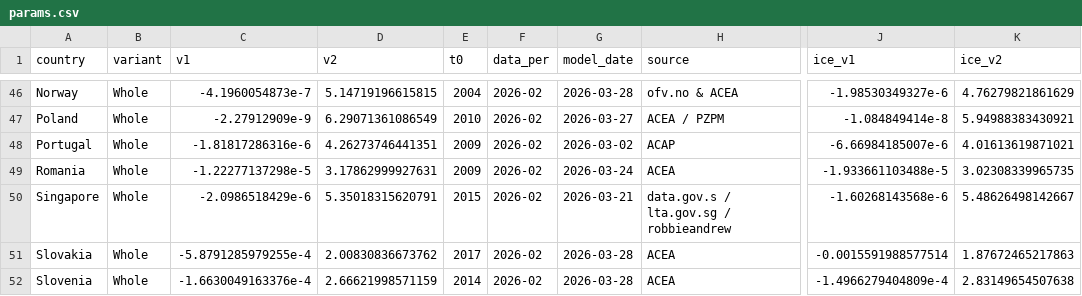
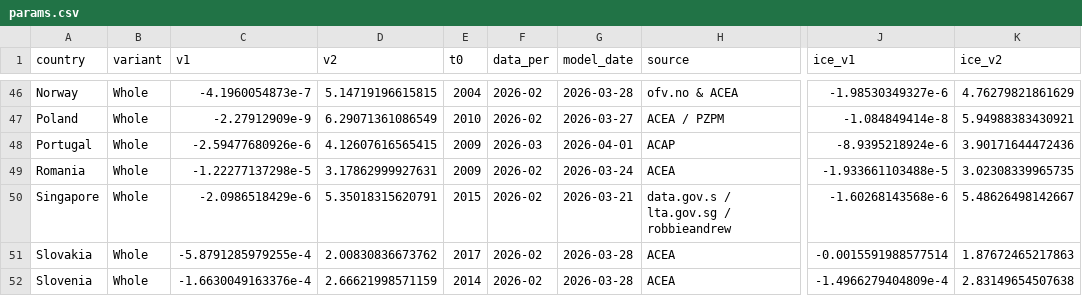
Before and after one commit to LeRaffl/Gallery-TEST, a CSV file: params.csv, drawn as a sheet; only a part is shown, gaps mark what is left out; the diff covers the shown part only; the diff names each change by its address in the sheet, - before the commit and + after, or states it on an @@ line.

```diff
--- a/params.csv
+++ b/params.csv
-C48 (v1): -1.81817286316e-6
+C48 (v1): -2.59477680926e-6
-D48 (v2): 4.26273746441351
+D48 (v2): 4.12607616565415
-F48 (data_per): 2026-02
+F48 (data_per): 2026-03
-G48 (model_date): 2026-03-02
+G48 (model_date): 2026-04-01
-J48 (ice_v1): -6.66984185007e-6
+J48 (ice_v1): -8.9395218924e-6
-K48 (ice_v2): 4.01613619871021
+K48 (ice_v2): 3.90171644472436
```
Also changed, not shown: 1 added row and 36 edited cells elsewhere in this file, fleet/fleet_initial.csv, 1 other file.
